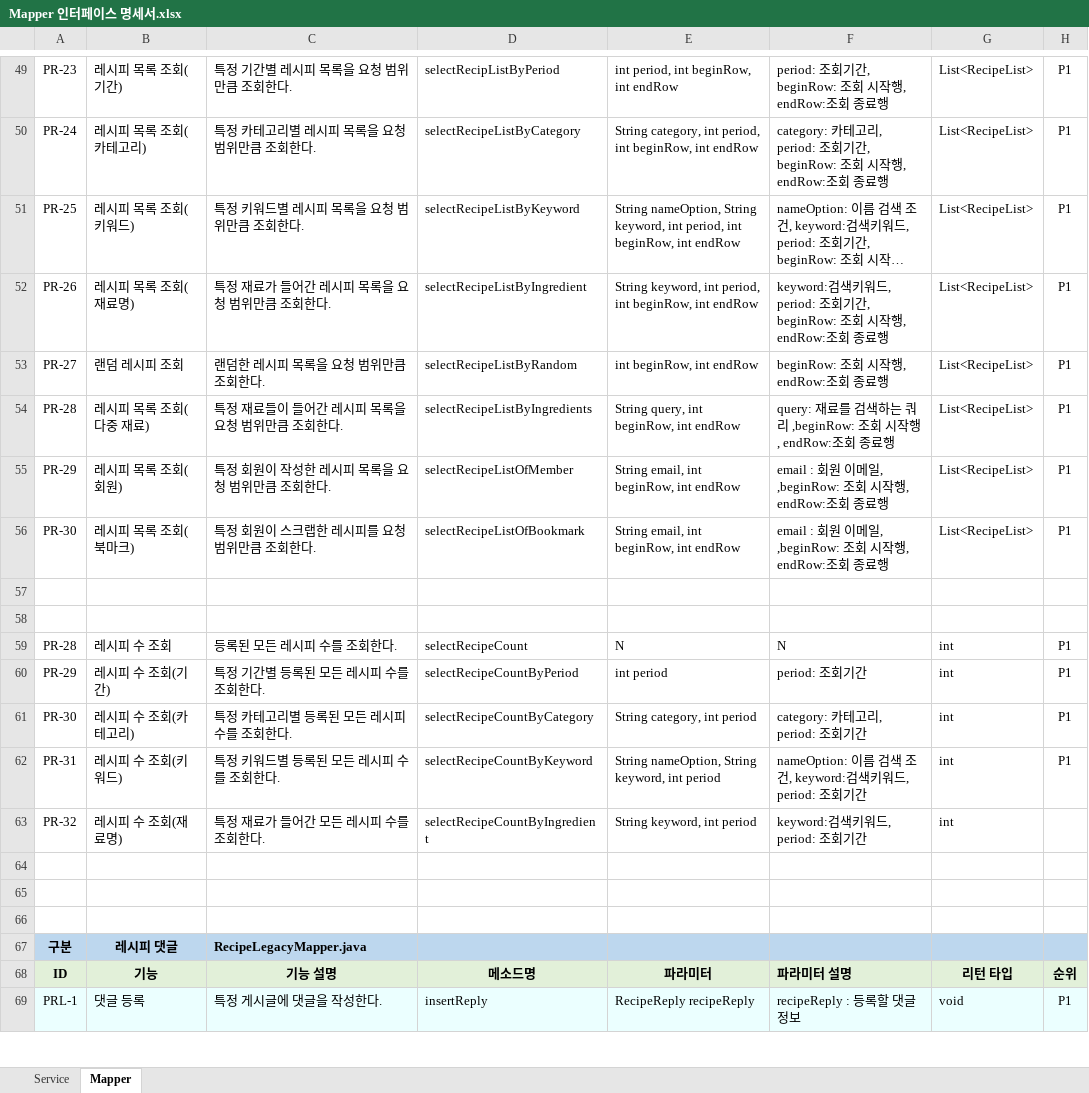
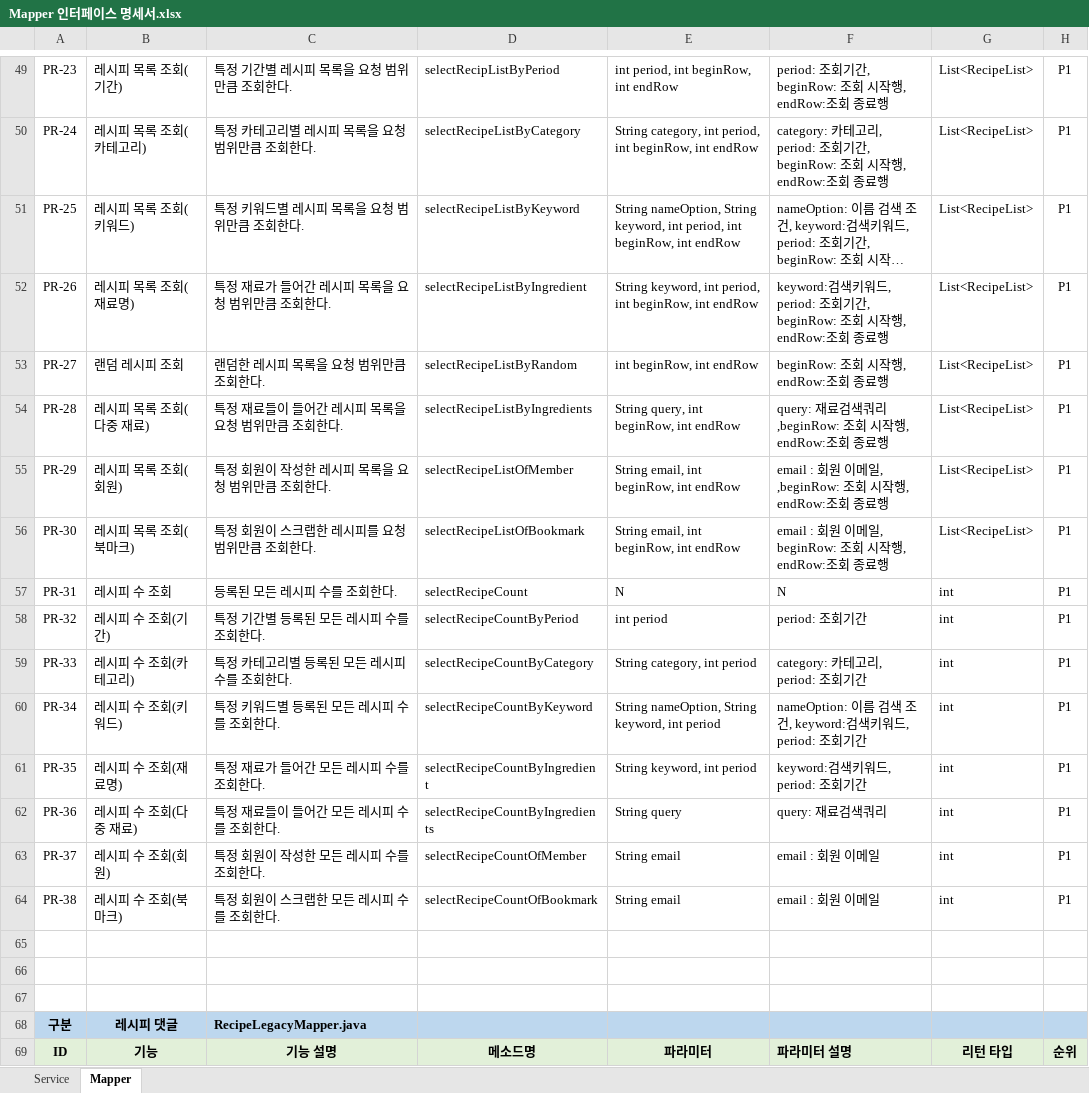
Before and after one commit to YuHyunO/Modu_recipe, an Excel workbook: 03_Interface/Mapper 인터페이스 명세서.xlsx, sheet Mapper, drawn as a sheet; only a part is shown, gaps mark what is left out; the shorter side is filled out with more unchanged rows; long unchanged cells end in …; values as stored, in another font and other column widths than the file's, no borders; charts and pictures not drawn; removed rows and columns are numbered as before the commit, all else as after; the diff names each change by its address in the sheet, - before the commit and + after, or states it on an @@ line.

```diff
--- a/03_Interface/Mapper 인터페이스 명세서.xlsx (sheet Mapper)
+++ b/03_Interface/Mapper 인터페이스 명세서.xlsx (sheet Mapper)
-F54: query: 재료를 검색하는 쿼리 ,beginRow:…
+F54: query: 재료검색쿼리 ,beginRow:…
-F56: …이메일, ,beginRow: 조회 시…
+F56: …이메일, beginRow: 조회 시…
-row 57: (empty)
-row 58: (empty)
-A57: PR-28
+A57: PR-31
-A58: PR-29
+A58: PR-32
-A59: PR-30
+A59: PR-33
-A60: PR-31
+A60: PR-34
-A61: PR-32
+A61: PR-35
-H61: (empty)
+H61: P1
+row 62: PR-36 | 레시피 수 조회(다중 재료) | 특정 재료들이 들어간 모든 레시피 수를 조회한다. | selectRecipeCountByIngredients | String query | query: 재료검색쿼리 | int | P1
+row 63: PR-37 | 레시피 수 조회(회원) | 특정 회원이 작성한 모든 레시피 수를 조회한다. | selectRecipeCountOfMember | String email | email : 회원 이메일 | int | P1
+row 64: PR-38 | 레시피 수 조회(북마크) | 특정 회원이 스크랩한 모든 레시피 수를 조회한다. | selectRecipeCountOfBookmark | String email | email : 회원 이메일 | int | P1
```
Also changed, not shown: 6 other files.
